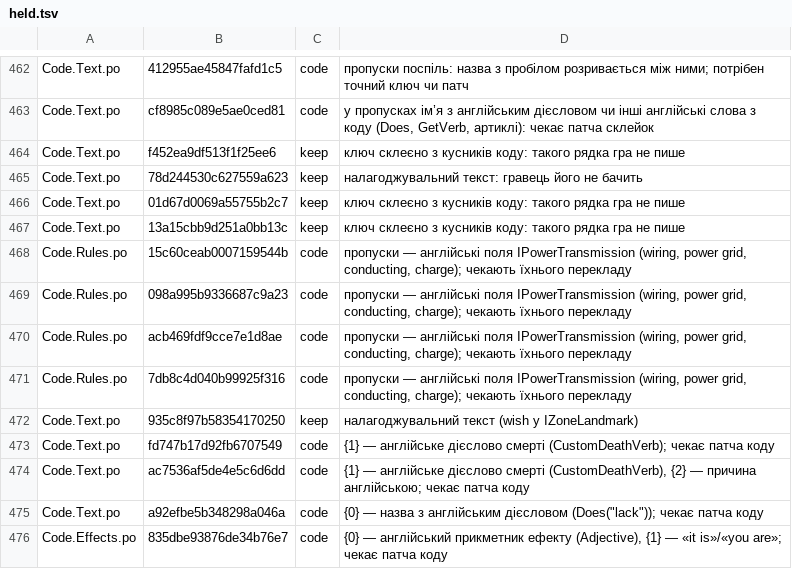
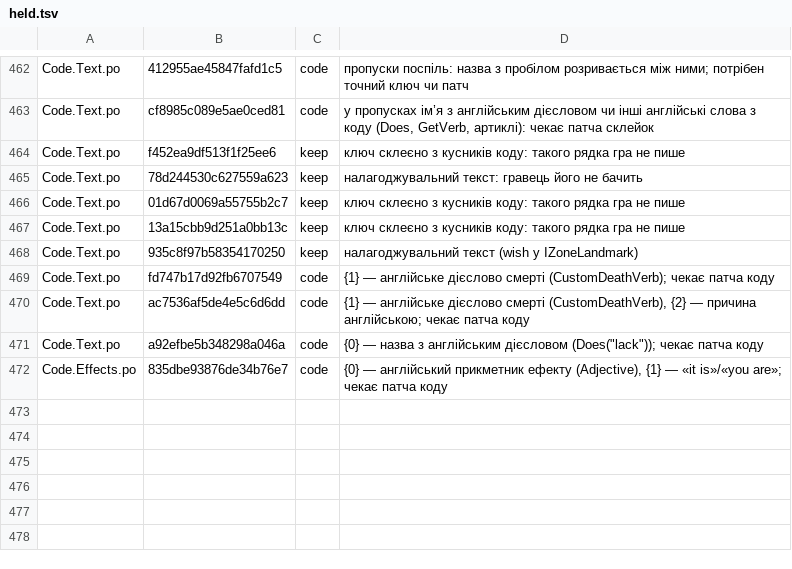
Before and after one commit to mikeKuharuk/Caves-of-Qud-UA, a TSV file: translations/uk/held.tsv, drawn as a sheet; only a part is shown, gaps mark what is left out; the diff names each change by its address in the sheet, - before the commit and + after, or states it on an @@ line.

```diff
--- a/translations/uk/held.tsv
+++ b/translations/uk/held.tsv
-row 468: Code.Rules.po | 15c60ceab0007159544b | code | пропуски — англійські поля IPowerTransmission (wiring, power grid, conducting, charge); чекають їхнього перекладу
-row 469: Code.Rules.po | 098a995b9336687c9a23 | code | пропуски — англійські поля IPowerTransmission (wiring, power grid, conducting, charge); чекають їхнього перекладу
-row 470: Code.Rules.po | acb469fdf9cce7e1d8ae | code | пропуски — англійські поля IPowerTransmission (wiring, power grid, conducting, charge); чекають їхнього перекладу
-row 471: Code.Rules.po | 7db8c4d040b99925f316 | code | пропуски — англійські поля IPowerTransmission (wiring, power grid, conducting, charge); чекають їхнього перекладу
```
Also changed, not shown: 6 other files.
